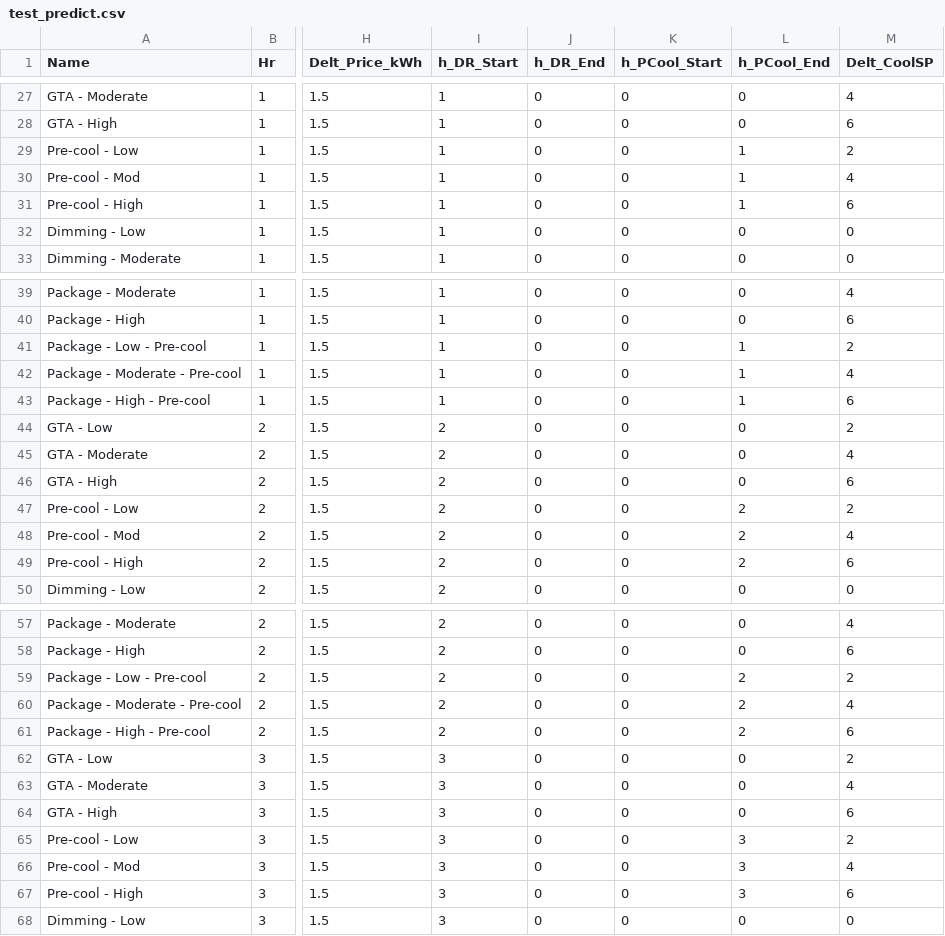
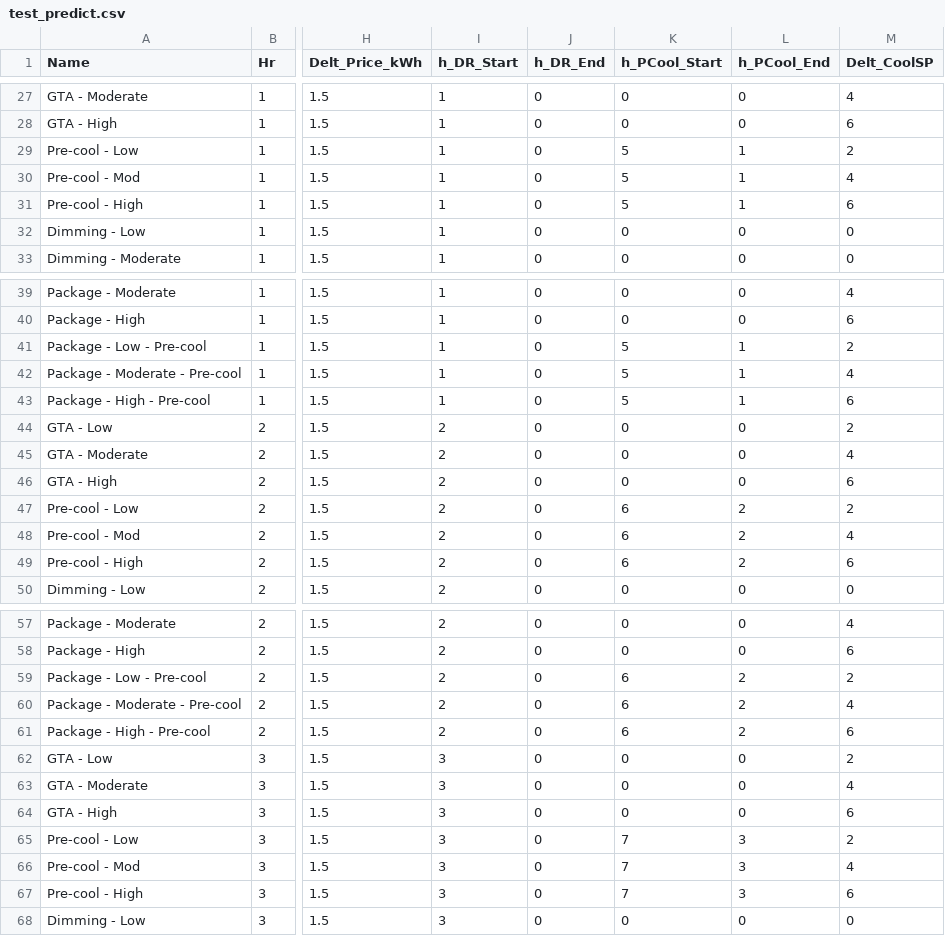
Before and after one commit to jtlangevin/flex-bldgs, a CSV file: data/test_predict.csv, drawn as a sheet; only a part is shown, gaps mark what is left out; the diff covers the shown part only; the diff names each change by its address in the sheet, - before the commit and + after, or states it on an @@ line.

Commit message:
Adjust strategy for identifying precool period
In test_update.csv, the precooling period is now identified by the temperature set point change being negative.

```diff
--- a/data/test_predict.csv
+++ b/data/test_predict.csv
-K29:K31 (h_PCool_Start): 0
+K29:K31 (h_PCool_Start): 5
-K41:K43 (h_PCool_Start): 0
+K41:K43 (h_PCool_Start): 5
-K47:K49 (h_PCool_Start): 0
+K47:K49 (h_PCool_Start): 6
-K59:K61 (h_PCool_Start): 0
+K59:K61 (h_PCool_Start): 6
-K65:K67 (h_PCool_Start): 0
+K65:K67 (h_PCool_Start): 7
```
Also changed, not shown: 15 edited cells elsewhere in this file, 1 other file.
